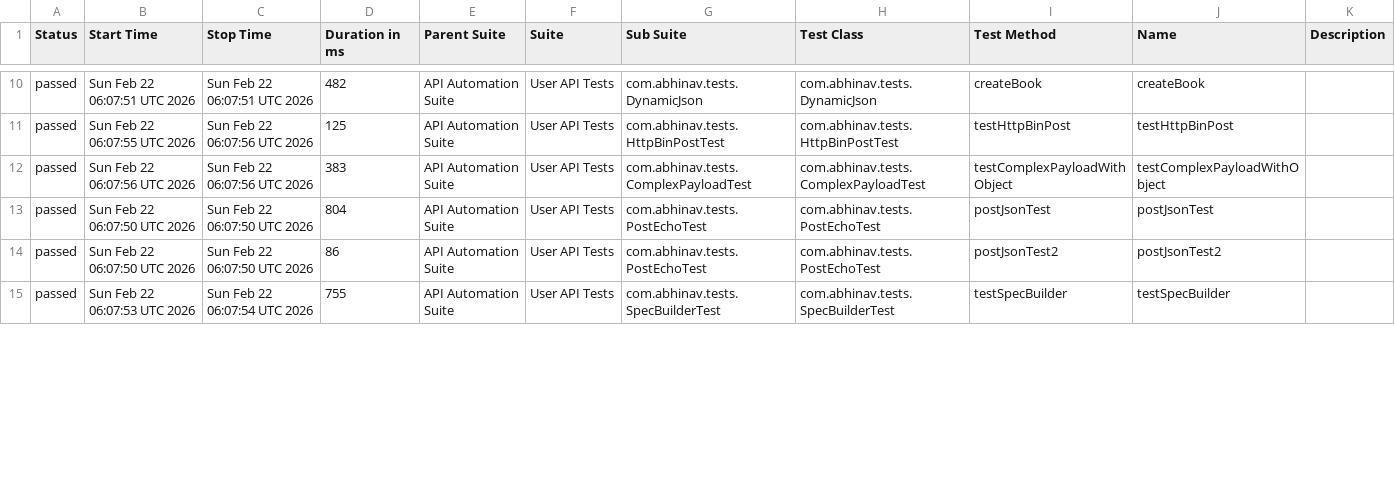
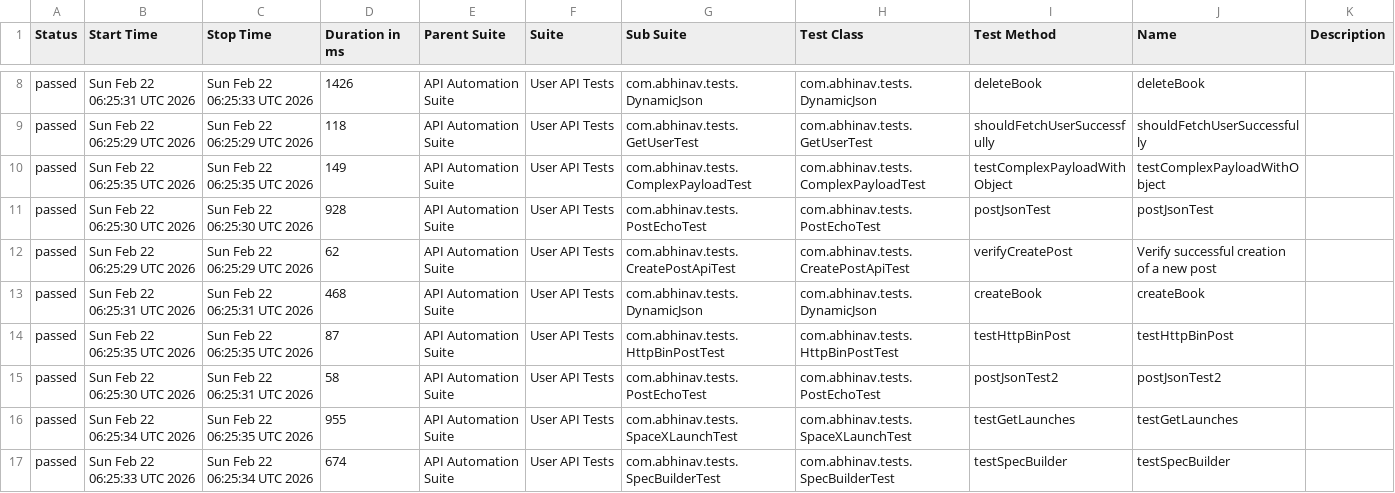
Before and after one commit to abhi9avx/modular-api-automation-framework, a CSV file: data/suites.csv, drawn as a sheet; only a part is shown, gaps mark what is left out; the diff covers the shown part only.

```diff
--- a/data/suites.csv
+++ b/data/suites.csv
@@ -10,6 +8,10 @@
-"passed","Sun Feb 22 06:07:51 UTC 2026","Sun Feb 22 06:07:51 UTC 2026","482","API Automation Suite","User API Tests","com.abhinav.tests.DynamicJson","com.abhinav.tests.DynamicJson","createBook","createBook",""
-"passed","Sun Feb 22 06:07:55 UTC 2026","Sun Feb 22 06:07:56 UTC 2026","125","API Automation Suite","User API Tests","com.abhinav.tests.HttpBinPostTest","com.abhinav.tests.HttpBinPostTest","testHttpBinPost","testHttpBinPost",""
-"passed","Sun Feb 22 06:07:56 UTC 2026","Sun Feb 22 06:07:56 UTC 2026","383","API Automation Suite","User API Tests","com.abhinav.tests.ComplexPayloadTest","com.abhinav.tests.ComplexPayloadTest","testComplexPayloadWithObject","testComplexPayloadWithObject",""
-"passed","Sun Feb 22 06:07:50 UTC 2026","Sun Feb 22 06:07:50 UTC 2026","804","API Automation Suite","User API Tests","com.abhinav.tests.PostEchoTest","com.abhinav.tests.PostEchoTest","postJsonTest","postJsonTest",""
-"passed","Sun Feb 22 06:07:50 UTC 2026","Sun Feb 22 06:07:50 UTC 2026","86","API Automation Suite","User API Tests","com.abhinav.tests.PostEchoTest","com.abhinav.tests.PostEchoTest","postJsonTest2","postJsonTest2",""
-"passed","Sun Feb 22 06:07:53 UTC 2026","Sun Feb 22 06:07:54 UTC 2026","755","API Automation Suite","User API Tests","com.abhinav.tests.SpecBuilderTest","com.abhinav.tests.SpecBuilderTest","testSpecBuilder","testSpecBuilder",""
+"passed","Sun Feb 22 06:25:31 UTC 2026","Sun Feb 22 06:25:33 UTC 2026","1426","API Automation Suite","User API Tests","com.abhinav.tests.DynamicJson","com.abhinav.tests.DynamicJson","deleteBook","deleteBook",""
+"passed","Sun Feb 22 06:25:29 UTC 2026","Sun Feb 22 06:25:29 UTC 2026","118","API Automation Suite","User API Tests","com.abhinav.tests.GetUserTest","com.abhinav.tests.GetUserTest","shouldFetchUserSuccessfully","shouldFetchUserSuccessfully",""
+"passed","Sun Feb 22 06:25:35 UTC 2026","Sun Feb 22 06:25:35 UTC 2026","149","API Automation Suite","User API Tests","com.abhinav.tests.ComplexPayloadTest","com.abhinav.tests.ComplexPayloadTest","testComplexPayloadWithObject","testComplexPayloadWithObject",""
+"passed","Sun Feb 22 06:25:30 UTC 2026","Sun Feb 22 06:25:30 UTC 2026","928","API Automation Suite","User API Tests","com.abhinav.tests.PostEchoTest","com.abhinav.tests.PostEchoTest","postJsonTest","postJsonTest",""
+"passed","Sun Feb 22 06:25:29 UTC 2026","Sun Feb 22 06:25:29 UTC 2026","62","API Automation Suite","User API Tests","com.abhinav.tests.CreatePostApiTest","com.abhinav.tests.CreatePostApiTest","verifyCreatePost","Verify successful creation of a new post",""
+"passed","Sun Feb 22 06:25:31 UTC 2026","Sun Feb 22 06:25:31 UTC 2026","468","API Automation Suite","User API Tests","com.abhinav.tests.DynamicJson","com.abhinav.tests.DynamicJson","createBook","createBook",""
+"passed","Sun Feb 22 06:25:35 UTC 2026","Sun Feb 22 06:25:35 UTC 2026","87","API Automation Suite","User API Tests","com.abhinav.tests.HttpBinPostTest","com.abhinav.tests.HttpBinPostTest","testHttpBinPost","testHttpBinPost",""
+"passed","Sun Feb 22 06:25:30 UTC 2026","Sun Feb 22 06:25:31 UTC 2026","58","API Automation Suite","User API Tests","com.abhinav.tests.PostEchoTest","com.abhinav.tests.PostEchoTest","postJsonTest2","postJsonTest2",""
+"passed","Sun Feb 22 06:25:34 UTC 2026","Sun Feb 22 06:25:35 UTC 2026","955","API Automation Suite","User API Tests","com.abhinav.tests.SpaceXLaunchTest","com.abhinav.tests.SpaceXLaunchTest","testGetLaunches","testGetLaunches",""
+"passed","Sun Feb 22 06:25:33 UTC 2026","Sun Feb 22 06:25:34 UTC 2026","674","API Automation Suite","User API Tests","com.abhinav.tests.SpecBuilderTest","com.abhinav.tests.SpecBuilderTest","testSpecBuilder","testSpecBuilder",""
```
Also changed, not shown: 1 added row, 4 removed rows and 46 edited cells elsewhere in this file, data/behaviors.csv, 57 other files.
